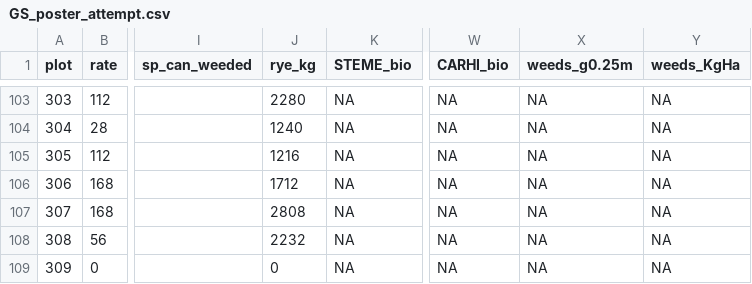
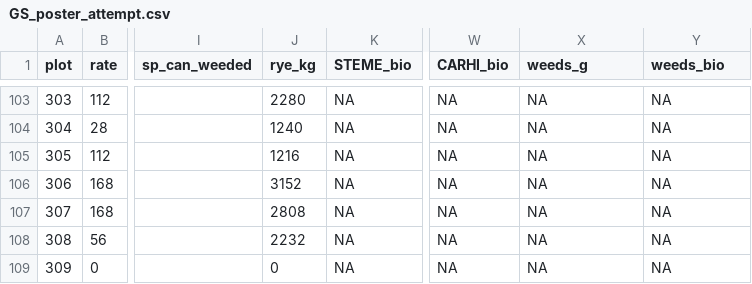
Before and after one commit to lew5444/ROSE-RYE-GS, a CSV file: GS_poster_attempt.csv, drawn as a sheet; only a part is shown, gaps mark what is left out; the diff names each change by its address in the sheet, - before the commit and + after, or states it on an @@ line.

Commit message:
Add files via upload

```diff
--- a/GS_poster_attempt.csv
+++ b/GS_poster_attempt.csv
-X1: weeds_g0.25m
+X1: weeds_g
-Y1: weeds_KgHa
+Y1: weeds_bio
-J106 (rye_kg): 1712
+J106 (rye_kg): 3152
```
